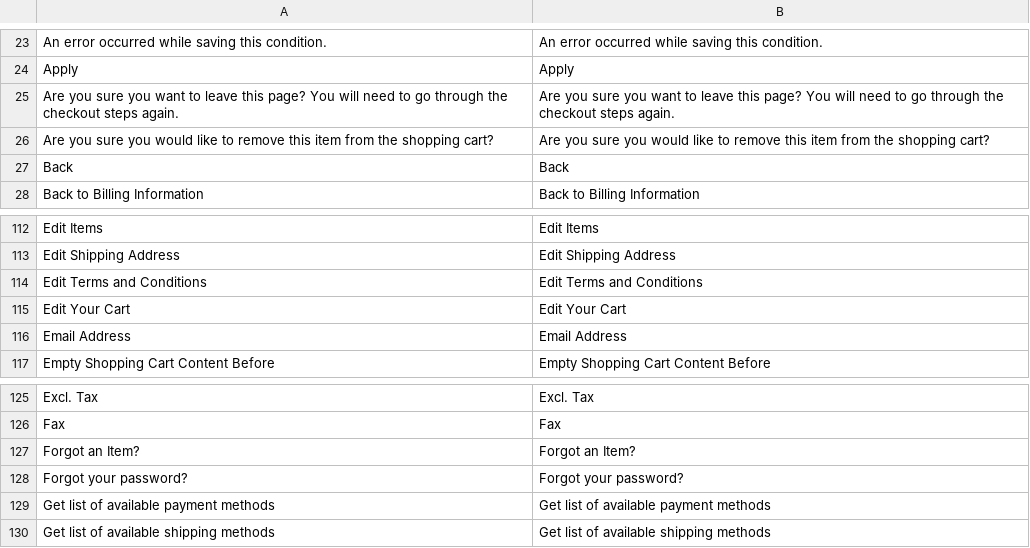
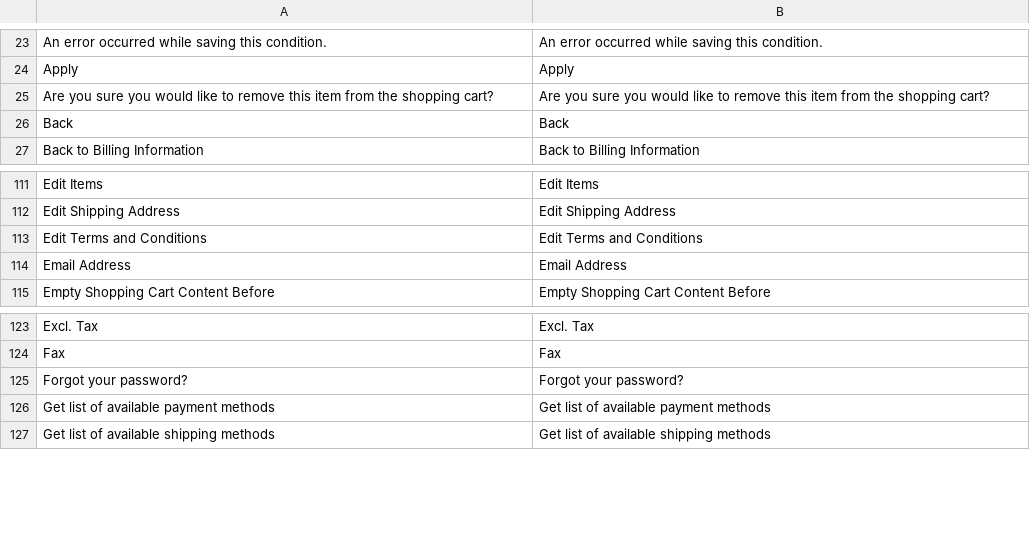
Before and after one commit to MahoCommerce/maho, a CSV file: app/locale/en_US/Mage_Checkout.csv, drawn as a sheet; only a part is shown, gaps mark what is left out.

```diff
--- a/app/locale/en_US/Mage_Checkout.csv
+++ b/app/locale/en_US/Mage_Checkout.csv
@@ -24,3 +24,2 @@
 "Apply","Apply"
-"Are you sure you want to leave this page? You will need to go through the checkout steps again.","Are you sure you want to leave this page? You will need to go through the checkout steps again."
 "Are you sure you would like to remove this item from the shopping cart?","Are you sure you would like to remove this item from the shopping cart?"
@@ -114,3 +113,2 @@
 "Edit Terms and Conditions","Edit Terms and Conditions"
-"Edit Your Cart","Edit Your Cart"
 "Email Address","Email Address"
@@ -126,3 +124,2 @@
 "Fax","Fax"
-"Forgot an Item?","Forgot an Item?"
 "Forgot your password?","Forgot your password?"
```
Also changed, not shown: 2 other files.
